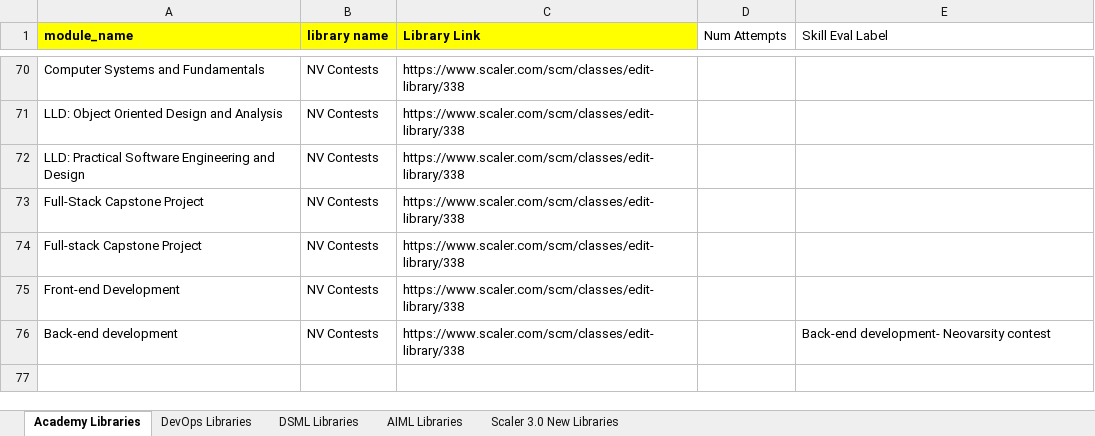
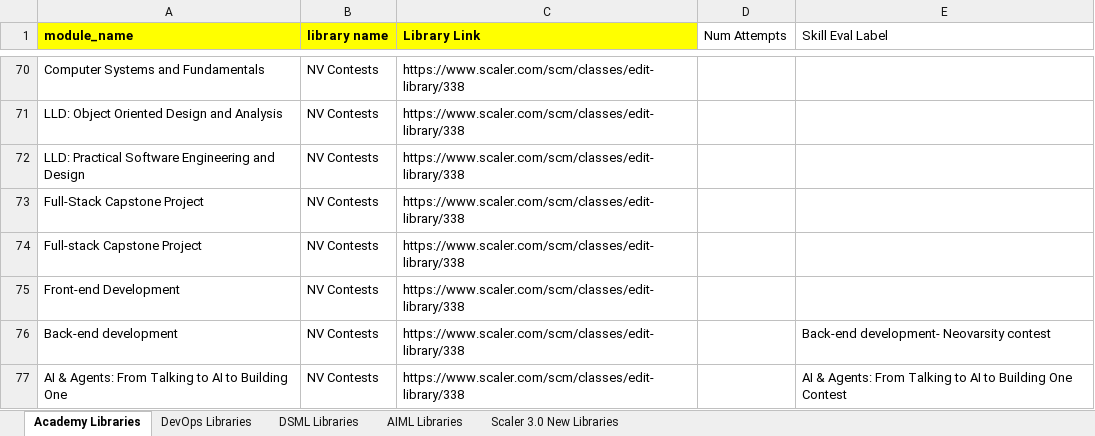
Before and after one commit to shaikhdarfisha-maker/contest_agent, an Excel workbook: data/Library__All_Programs.xlsx, sheet Academy Libraries, drawn as a sheet; only a part is shown, gaps mark what is left out; values as stored, in another font and other column widths than the file's, no borders; the diff names each change by its address in the sheet, - before the commit and + after, or states it on an @@ line.

```diff
--- a/data/Library__All_Programs.xlsx (sheet Academy Libraries)
+++ b/data/Library__All_Programs.xlsx (sheet Academy Libraries)
+row 77: AI & Agents: From Talking to AI to Building One | NV Contests | https://www.scaler.com/scm/classes/edit-library/338 |  | AI & Agents: From Talking to AI to Building One Contest
```
